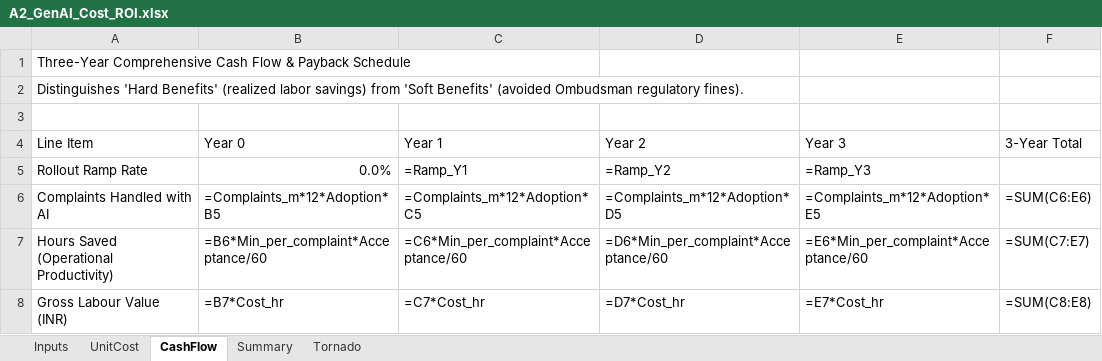
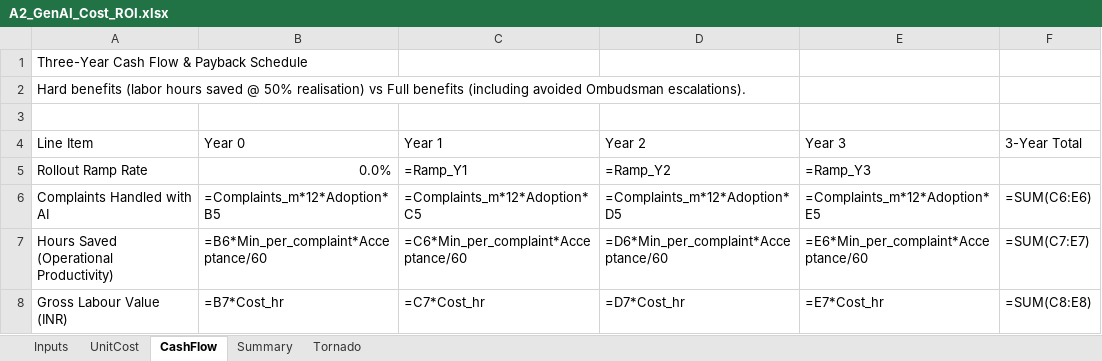
Before and after one commit to superaryan19-svg/complaints-ai-blueprint, an Excel workbook: 02_A2_business_case/A2_GenAI_Cost_ROI.xlsx, sheet CashFlow, drawn as a sheet; only a part is shown; values as stored, in another font and other column widths than the file's, no cell formats; formulas without a stored value are shown as written; the diff names each change by its address in the sheet, - before the commit and + after, or states it on an @@ line.

```diff
--- a/02_A2_business_case/A2_GenAI_Cost_ROI.xlsx (sheet CashFlow)
+++ b/02_A2_business_case/A2_GenAI_Cost_ROI.xlsx (sheet CashFlow)
-A1 (Line Item): Three-Year Comprehensive Cash Flow…
+A1 (Line Item): Three-Year Cash Flow…
-A2 (Line Item): Distinguishes 'Hard Benefits' (realized labor savings) from 'Soft Benefits' (avoided Ombudsman regulatory fines).
+A2 (Line Item): Hard benefits (labor hours saved @ 50% realisation) vs Full benefits (including avoided Ombudsman escalations).
```
Also changed, not shown: sheet UnitCost, sheet Tornado, sheet Inputs, sheet Summary, cell formats, charts or pictures, A2_GenAI_Cost_ROI.xlsx, 1 other file.
